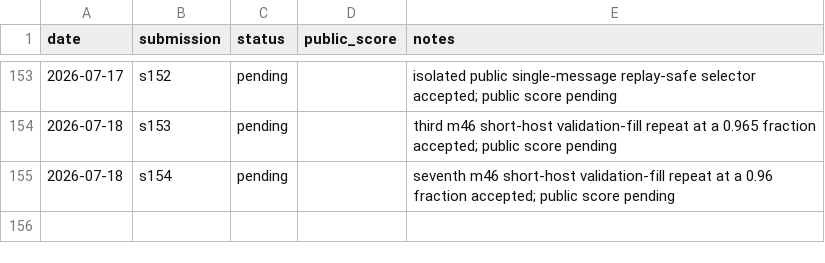
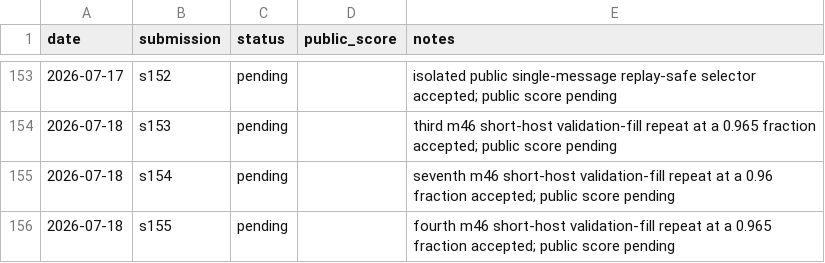
Before and after one commit to Beiciccc/security-eval-experiment-log, a CSV file: results/summary-tables/public-results.csv, drawn as a sheet; only a part is shown, gaps mark what is left out; the diff names each change by its address in the sheet, - before the commit and + after, or states it on an @@ line.

Commit message:
Record pending s155 submission

```diff
--- a/results/summary-tables/public-results.csv
+++ b/results/summary-tables/public-results.csv
+row 156: 2026-07-18 | s155 | pending |  | fourth m46 short-host validation-fill repeat at a 0.965 fraction accepted; public score pending
```
Also changed, not shown: 4 other files.
